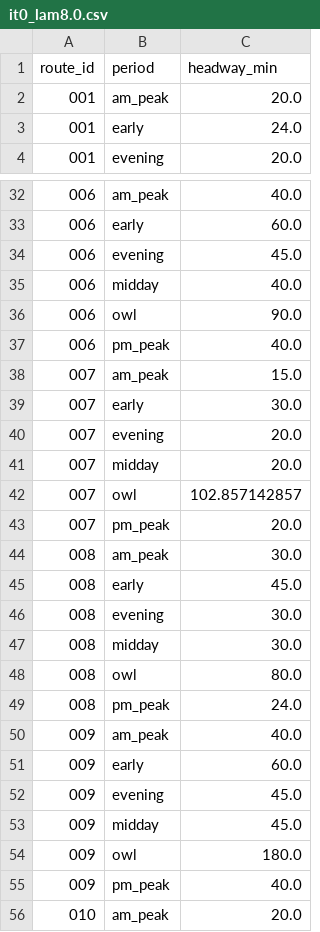
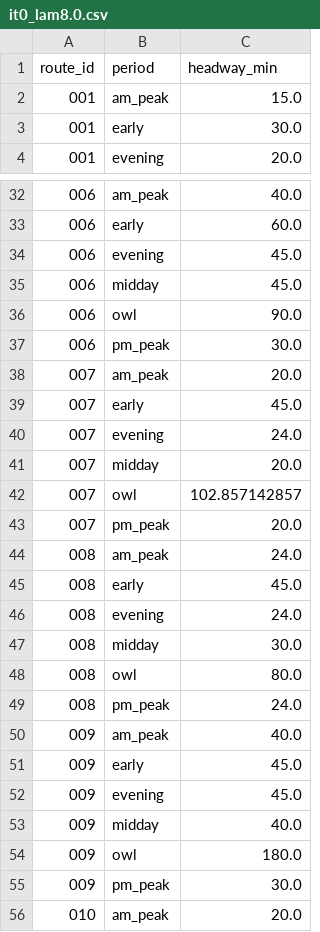
Before and after one commit to ian-gregory94/cota-route-optimization, a CSV file: outputs/fixpoint_plans/it0_lam8.0.csv, drawn as a sheet; only a part is shown, gaps mark what is left out; the diff covers the shown part only.

```diff
--- a/outputs/fixpoint_plans/it0_lam8.0.csv
+++ b/outputs/fixpoint_plans/it0_lam8.0.csv
@@ -1,4 +1,4 @@
 route_id,period,headway_min
-001,am_peak,20.0
-001,early,24.0
+001,am_peak,15.0
+001,early,30.0
 001,evening,20.0
@@ -34,8 +34,8 @@ route_id,period,headway_min
 006,evening,45.0
-006,midday,40.0
+006,midday,45.0
 006,owl,90.0
-006,pm_peak,40.0
-007,am_peak,15.0
-007,early,30.0
-007,evening,20.0
+006,pm_peak,30.0
+007,am_peak,20.0
+007,early,45.0
+007,evening,24.0
 007,midday,20.0
@@ -43,5 +43,5 @@ route_id,period,headway_min
 007,pm_peak,20.0
-008,am_peak,30.0
+008,am_peak,24.0
 008,early,45.0
-008,evening,30.0
+008,evening,24.0
 008,midday,30.0
@@ -50,7 +50,7 @@ route_id,period,headway_min
 009,am_peak,40.0
-009,early,60.0
+009,early,45.0
 009,evening,45.0
-009,midday,45.0
+009,midday,40.0
 009,owl,180.0
-009,pm_peak,40.0
+009,pm_peak,30.0
 010,am_peak,20.0
```
Also changed, not shown: 24 edited cells elsewhere in this file, 11 other files.
